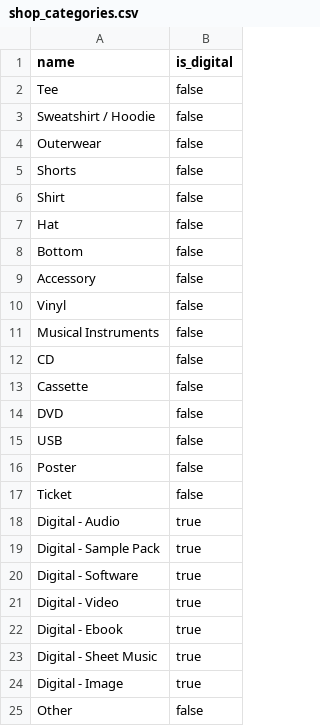
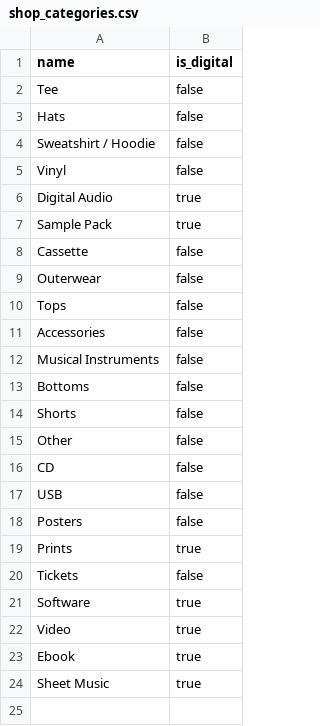
Before and after one commit to muhammadluqmanaslam/yousound-api, a CSV file: db/seeds/shop_categories.csv, drawn as a sheet.

Commit message:
update shop_categories data

```diff
--- a/db/seeds/shop_categories.csv
+++ b/db/seeds/shop_categories.csv
@@ -2,24 +2,23 @@ name,is_digital
 "Tee",false
+"Hats",false
 "Sweatshirt / Hoodie",false
+"Vinyl",false
+"Digital Audio",true
+"Sample Pack",true
+"Cassette",false
 "Outerwear",false
+"Tops",false
+"Accessories",false
+"Musical Instruments",false
+"Bottoms",false
 "Shorts",false
-"Shirt",false
-"Hat",false
-"Bottom",false
-"Accessory",false
-"Vinyl",false
-"Musical Instruments",false
+"Other",false
 "CD",false
-"Cassette",false
-"DVD",false
 "USB",false
-"Poster",false
-"Ticket",false
-"Digital - Audio",true
-"Digital - Sample Pack",true
-"Digital - Software",true
-"Digital - Video",true
-"Digital - Ebook",true
-"Digital - Sheet Music",true
-"Digital - Image",true
-"Other",false
+"Posters",false
+"Prints",true
+"Tickets",false
+"Software",true
+"Video",true
+"Ebook",true
+"Sheet Music",true
```
